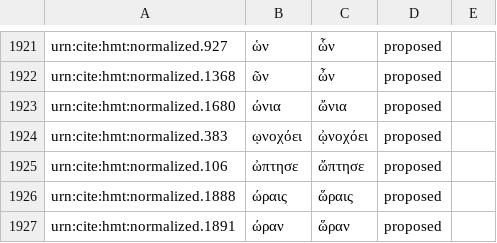
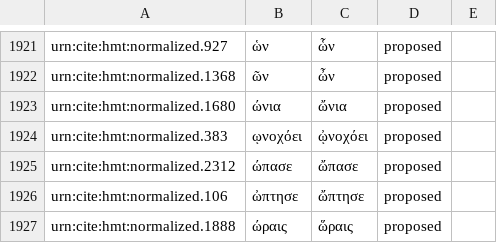
Before and after one commit to arsimr16/byzortho, a CSV file: orthoequivs.csv, drawn as a sheet; only a part is shown, gaps mark what is left out; the shorter side is filled out with more unchanged rows.

Commit message:
Update orthoequivs.csv

```diff
--- a/orthoequivs.csv
+++ b/orthoequivs.csv
@@ -1924,2 +1924,3 @@ urn:cite:hmt:normalized.1680,ώνια,ὤνια,proposed,
 urn:cite:hmt:normalized.383,ῳνοχόει,ᾠνοχόει,proposed,
+urn:cite:hmt:normalized.2312,ώπασε,ὤπασε,proposed,
 urn:cite:hmt:normalized.106,ὠπτησε,ὤπτησε,proposed,
```
